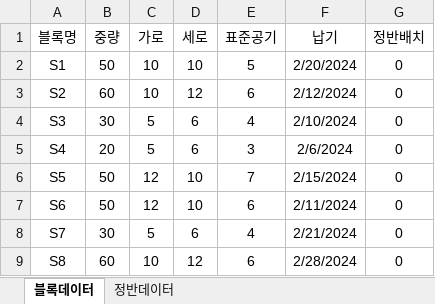
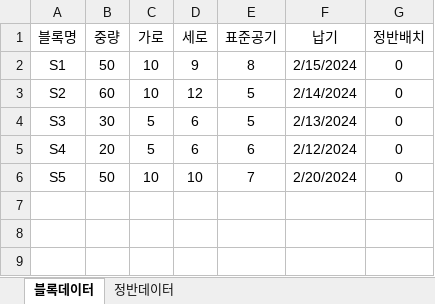
Before and after one commit to kstyle2198/optimus, an Excel workbook: data/data2.xlsx, sheet 블록데이터, drawn as a sheet; values as stored, in another font and other column widths than the file's, no borders; the diff names each change by its address in the sheet, - before the commit and + after, or states it on an @@ line.

```diff
--- a/data/data2.xlsx (sheet 블록데이터)
+++ b/data/data2.xlsx (sheet 블록데이터)
-D2 (세로): 10
+D2 (세로): 9
-E2 (표준공기): 5
+E2 (표준공기): 8
-F2 (납기): 2/20/2024
+F2 (납기): 2/15/2024
-E3 (표준공기): 6
+E3 (표준공기): 5
-F3 (납기): 2/12/2024
+F3 (납기): 2/14/2024
-E4 (표준공기): 4
+E4 (표준공기): 5
-F4 (납기): 2/10/2024
+F4 (납기): 2/13/2024
-E5 (표준공기): 3
+E5 (표준공기): 6
-F5 (납기): 2/6/2024
+F5 (납기): 2/12/2024
-C6 (가로): 12
+C6 (가로): 10
-F6 (납기): 2/15/2024
+F6 (납기): 2/20/2024
-row 7: S6 | 50 | 12 | 10 | 6 | 2/11/2024 | 0
-row 8: S7 | 30 | 5 | 6 | 4 | 2/21/2024 | 0
-row 9: S8 | 60 | 10 | 12 | 6 | 2/28/2024 | 0
```
Also changed, not shown: data/data1.xlsx, 3 other files.
